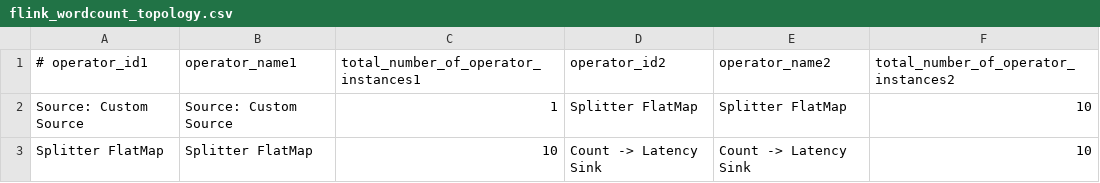
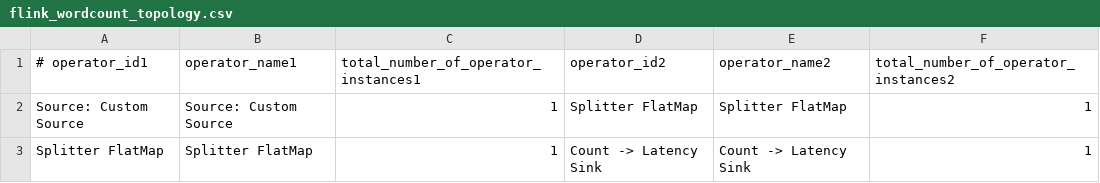
Before and after one commit to damjad/ds2, a CSV file: controller/running-examples/wordcount/topology/flink_wordcount_topology.csv, drawn as a sheet.

Commit message:
For Flink 1.6

```diff
--- a/controller/running-examples/wordcount/topology/flink_wordcount_topology.csv
+++ b/controller/running-examples/wordcount/topology/flink_wordcount_topology.csv
@@ -1,3 +1,3 @@
 # operator_id1,operator_name1,total_number_of_operator_instances1,operator_id2,operator_name2,total_number_of_operator_instances2
-Source: Custom Source,Source: Custom Source,1,Splitter FlatMap,Splitter FlatMap,10
-Splitter FlatMap,Splitter FlatMap,10,Count -> Latency Sink,Count -> Latency Sink,10
+Source: Custom Source,Source: Custom Source,1,Splitter FlatMap,Splitter FlatMap,1
+Splitter FlatMap,Splitter FlatMap,1,Count -> Latency Sink,Count -> Latency Sink,1
```
Also changed, not shown: 6 other files.
